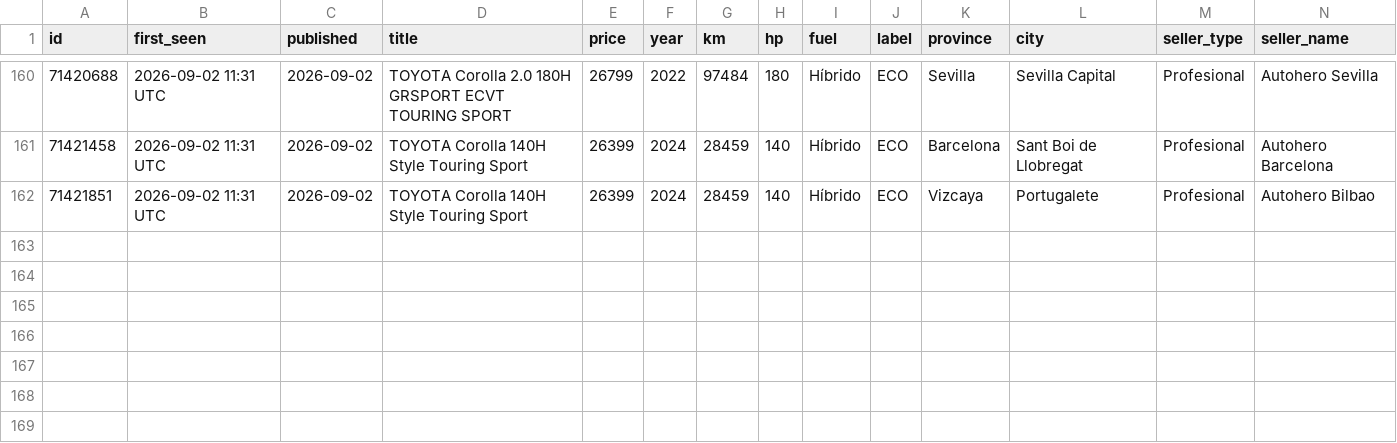
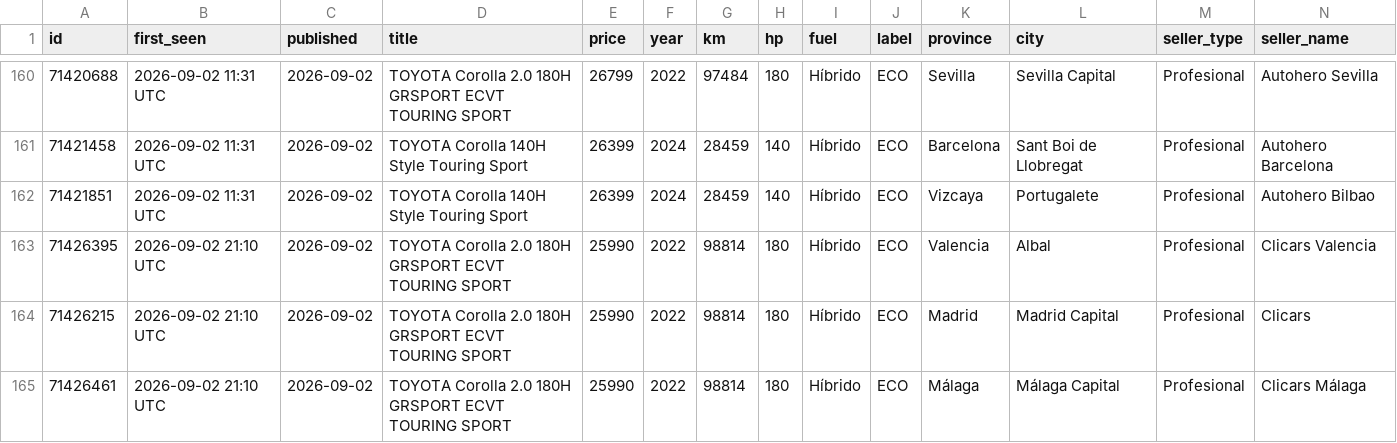
Before and after one commit to Over84sp/coches-corolla, a CSV file: .data/anuncios.csv, drawn as a sheet; only a part is shown, gaps mark what is left out; rows hold the shown columns only; the diff names each change by its address in the sheet, - before the commit and + after, or states it on an @@ line.

```diff
--- a/.data/anuncios.csv
+++ b/.data/anuncios.csv
+row 163: 71426395 | 2026-09-02 21:10 UTC | 2026-09-02 | TOYOTA Corolla 2.0 180H GRSPORT ECVT TOURING SPORT | 25990 | 2022 | 98814 | 180 | Híbrido | ECO | Valencia | Albal | Profesional | Clicars Valencia
+row 164: 71426215 | 2026-09-02 21:10 UTC | 2026-09-02 | TOYOTA Corolla 2.0 180H GRSPORT ECVT TOURING SPORT | 25990 | 2022 | 98814 | 180 | Híbrido | ECO | Madrid | Madrid Capital | Profesional | Clicars
+row 165: 71426461 | 2026-09-02 21:10 UTC | 2026-09-02 | TOYOTA Corolla 2.0 180H GRSPORT ECVT TOURING SPORT | 25990 | 2022 | 98814 | 180 | Híbrido | ECO | Málaga | Málaga Capital | Profesional | Clicars Málaga
```
Also changed, not shown: .data/comentarios.csv, .data/estado_log.csv, 8 other files.
